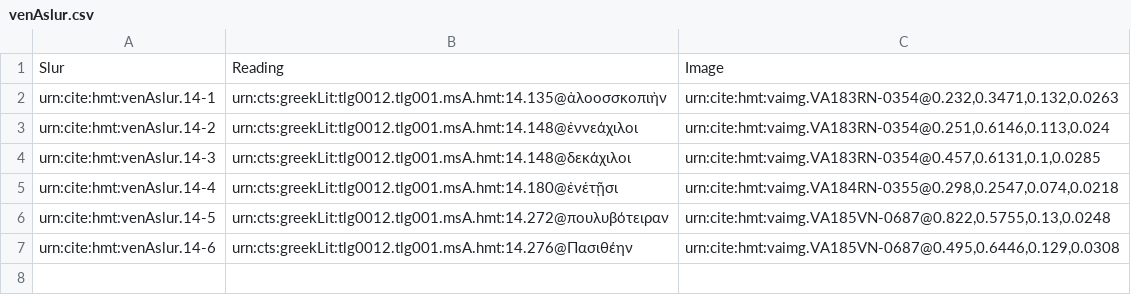
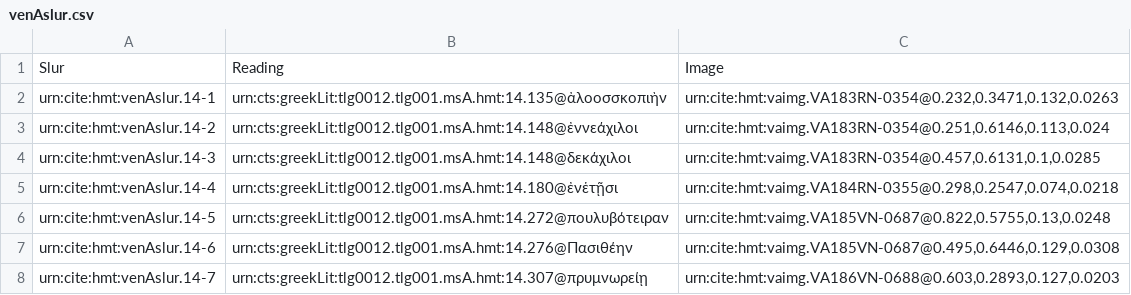
Before and after one commit to hmteditors/closed-venA-14, a CSV file: collections/venAslur.csv, drawn as a sheet; the diff names each change by its address in the sheet, - before the commit and + after, or states it on an @@ line.

Commit message:
Update venAslur.csv

```diff
--- a/collections/venAslur.csv
+++ b/collections/venAslur.csv
+row 8: urn:cite:hmt:venAslur.14-7 | urn:cts:greekLit:tlg0012.tlg001.msA.hmt:14.307@πρυμνωρείῃ | urn:cite:hmt:vaimg.VA186VN-0688@0.603,0.2893,0.127,0.0203
```
